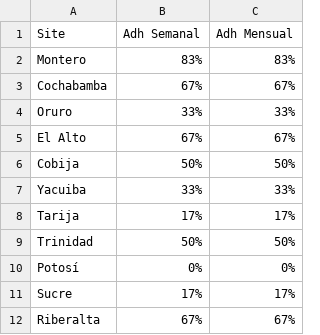
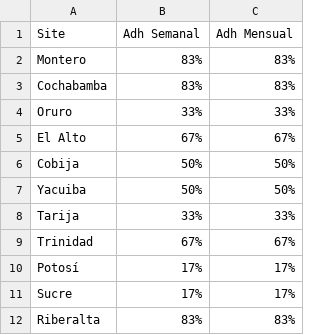
Before and after one commit to cristiancornejomercado-sys/dashboard-ronda-calidad, a CSV file: kpi_site.csv, drawn as a sheet.

```diff
--- a/kpi_site.csv
+++ b/kpi_site.csv
@@ -2,3 +2,3 @@
 Montero;83%;83%
-Cochabamba;67%;67%
+Cochabamba;83%;83%
 Oruro;33%;33%
@@ -6,7 +6,7 @@ El Alto;67%;67%
 Cobija;50%;50%
-Yacuiba;33%;33%
-Tarija;17%;17%
-Trinidad;50%;50%
-Potosí ;0%;0%
+Yacuiba;50%;50%
+Tarija;33%;33%
+Trinidad;67%;67%
+Potosí;17%;17%
 Sucre;17%;17%
-Riberalta;67%;67%
+Riberalta;83%;83%
```
Also changed, not shown: acciones.csv, dashboard_kpi.csv, 5 other files.
